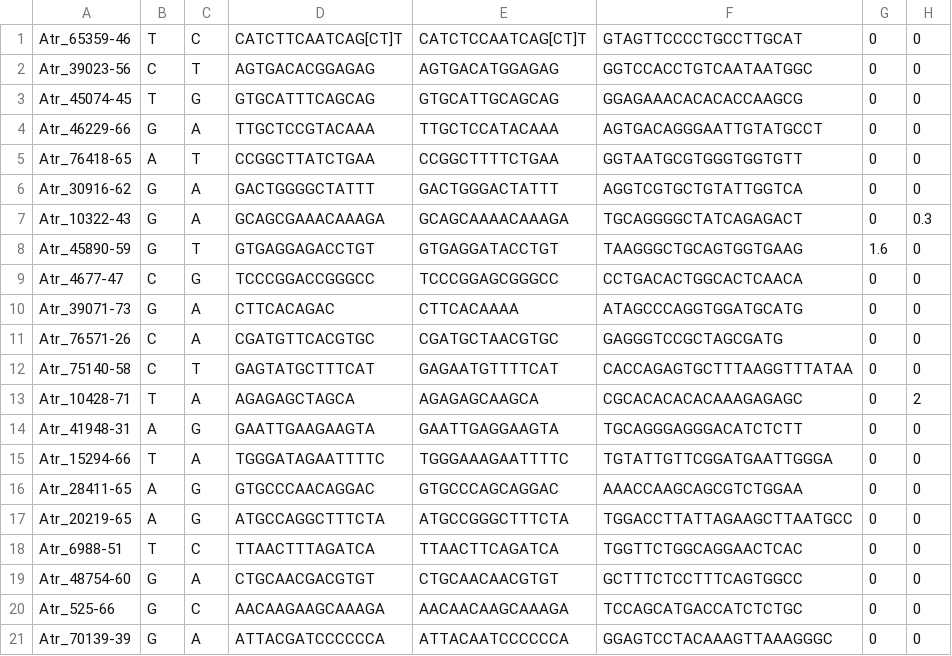
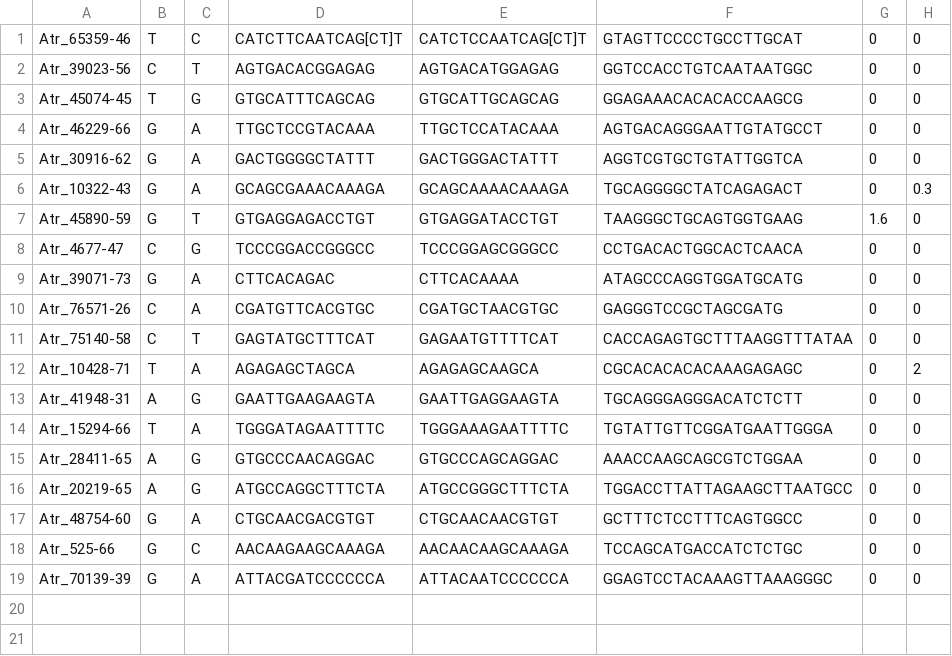
Before and after one commit to MacCampbell/kootenai, a CSV file: 201.3-org.csv, drawn as a sheet; the diff names each change by its address in the sheet, - before the commit and + after, or states it on an @@ line.

```diff
--- a/201.3-org.csv
+++ b/201.3-org.csv
-row 5: Atr_76418-65 | A | T | CCGGCTTATCTGAA | CCGGCTTTTCTGAA | GGTAATGCGTGGGTGGTGTT | 0 | 0
-row 18: Atr_6988-51 | T | C | TTAACTTTAGATCA | TTAACTTCAGATCA | TGGTTCTGGCAGGAACTCAC | 0 | 0
```
Also changed, not shown: 201.2-broodstock.csv, 2 other files.
